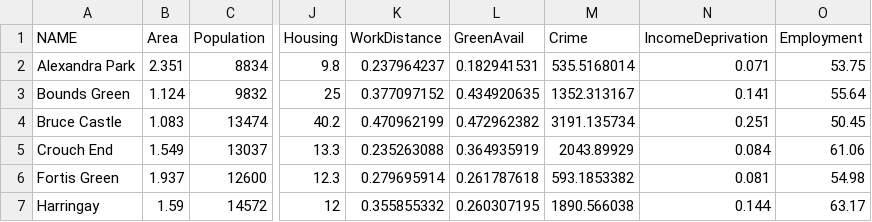
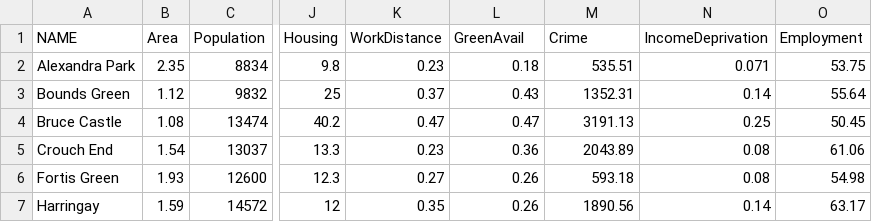
Before and after one commit to scProjectsStory/scProjectsStory.github.io, a CSV file: data/HCdata.csv, drawn as a sheet; only a part is shown, gaps mark what is left out; the diff covers the shown part only; the diff names each change by its address in the sheet, - before the commit and + after, or states it on an @@ line.

Commit message:
Update HCdata.csv

```diff
--- a/data/HCdata.csv
+++ b/data/HCdata.csv
-B2 (Area): 2.351
+B2 (Area): 2.35
-K2 (WorkDistance): 0.237964237
+K2 (WorkDistance): 0.23
-L2 (GreenAvail): 0.182941531
+L2 (GreenAvail): 0.18
-M2 (Crime): 535.5168014
+M2 (Crime): 535.51
-B3 (Area): 1.124
+B3 (Area): 1.12
-K3 (WorkDistance): 0.377097152
+K3 (WorkDistance): 0.37
-L3 (GreenAvail): 0.434920635
+L3 (GreenAvail): 0.43
-M3 (Crime): 1352.313167
+M3 (Crime): 1352.31
-N3 (IncomeDeprivation): 0.141
+N3 (IncomeDeprivation): 0.14
-B4 (Area): 1.083
+B4 (Area): 1.08
-K4 (WorkDistance): 0.470962199
+K4 (WorkDistance): 0.47
-L4 (GreenAvail): 0.472962382
+L4 (GreenAvail): 0.47
-M4 (Crime): 3191.135734
+M4 (Crime): 3191.13
-N4 (IncomeDeprivation): 0.251
+N4 (IncomeDeprivation): 0.25
-B5 (Area): 1.549
+B5 (Area): 1.54
-K5 (WorkDistance): 0.235263088
+K5 (WorkDistance): 0.23
-L5 (GreenAvail): 0.364935919
+L5 (GreenAvail): 0.36
-M5 (Crime): 2043.89929
+M5 (Crime): 2043.89
-N5 (IncomeDeprivation): 0.084
+N5 (IncomeDeprivation): 0.08
-B6 (Area): 1.937
+B6 (Area): 1.93
-K6 (WorkDistance): 0.279695914
+K6 (WorkDistance): 0.27
-L6 (GreenAvail): 0.261787618
+L6 (GreenAvail): 0.26
-M6 (Crime): 593.1853382
+M6 (Crime): 593.18
-N6 (IncomeDeprivation): 0.081
+N6 (IncomeDeprivation): 0.08
-K7 (WorkDistance): 0.355855332
+K7 (WorkDistance): 0.35
-L7 (GreenAvail): 0.260307195
+L7 (GreenAvail): 0.26
-M7 (Crime): 1890.566038
+M7 (Crime): 1890.56
-N7 (IncomeDeprivation): 0.144
+N7 (IncomeDeprivation): 0.14
```
Also changed, not shown: 73 edited cells elsewhere in this file.
